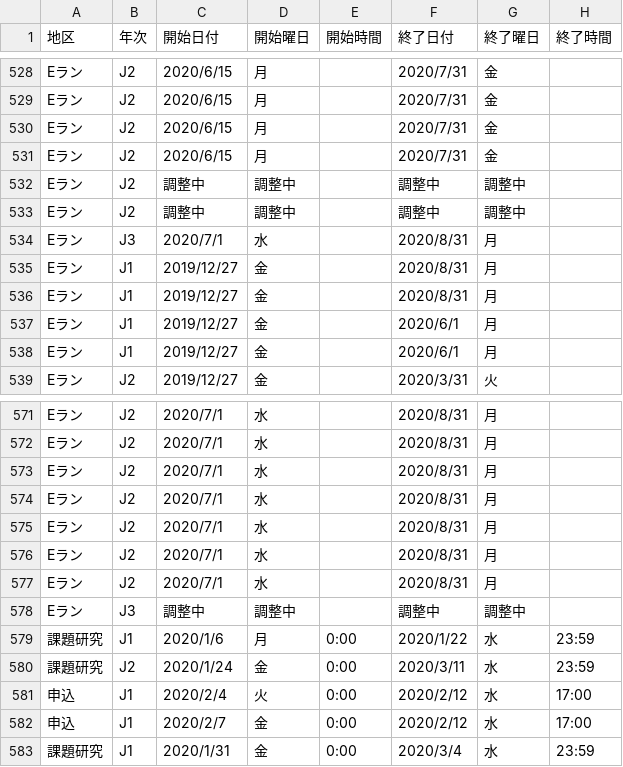
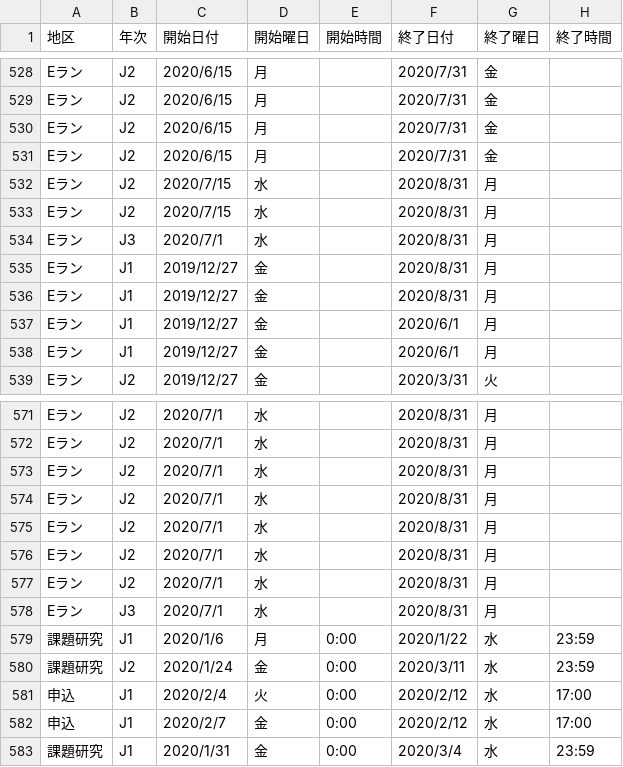
Before and after one commit to m2cpa/TJHBot, a CSV file: TJHBotProj/data/schedule.csv, drawn as a sheet; only a part is shown, gaps mark what is left out; the diff covers the shown part only; the diff names each change by its address in the sheet, - before the commit and + after, or states it on an @@ line.

```diff
--- a/TJHBotProj/data/schedule.csv
+++ b/TJHBotProj/data/schedule.csv
-C532:C533 (開始日付): 調整中
+C532:C533 (開始日付): 2020/7/15
-D532:D533 (開始曜日): 調整中
+D532:D533 (開始曜日): 水
-F532:F533 (終了日付): 調整中
+F532:F533 (終了日付): 2020/8/31
-G532:G533 (終了曜日): 調整中
+G532:G533 (終了曜日): 月
-C578 (開始日付): 調整中
+C578 (開始日付): 2020/7/1
-D578 (開始曜日): 調整中
+D578 (開始曜日): 水
-F578 (終了日付): 調整中
+F578 (終了日付): 2020/8/31
-G578 (終了曜日): 調整中
+G578 (終了曜日): 月
```
Also changed, not shown: 23 added rows and 1 edited cell elsewhere in this file.
